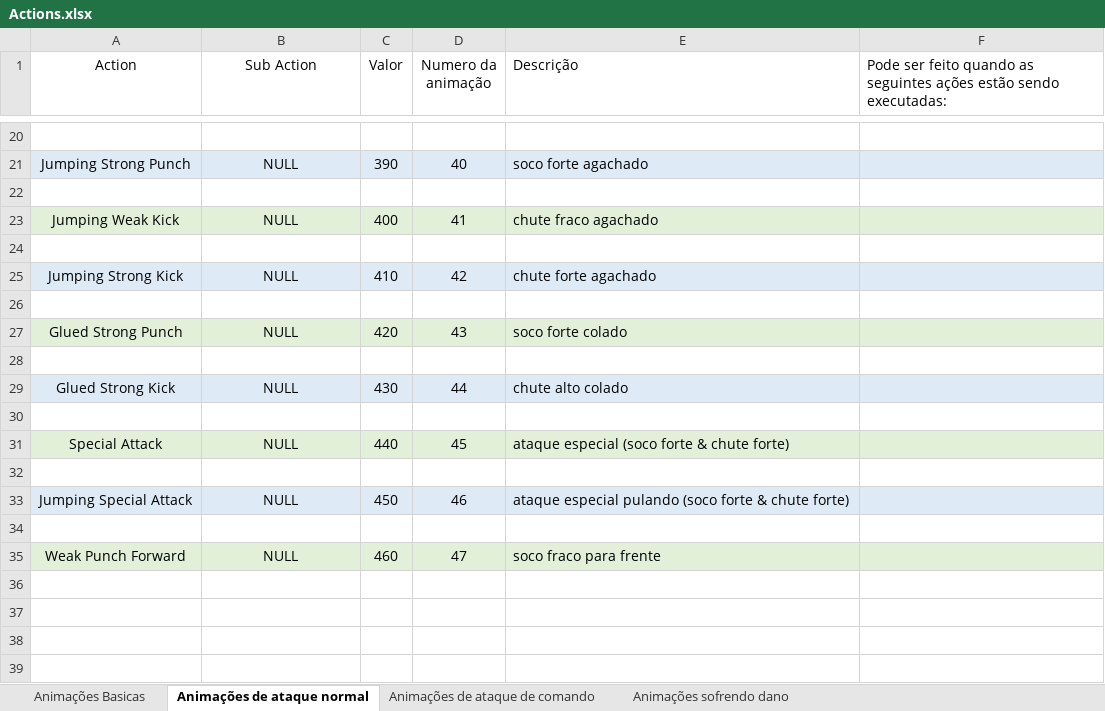
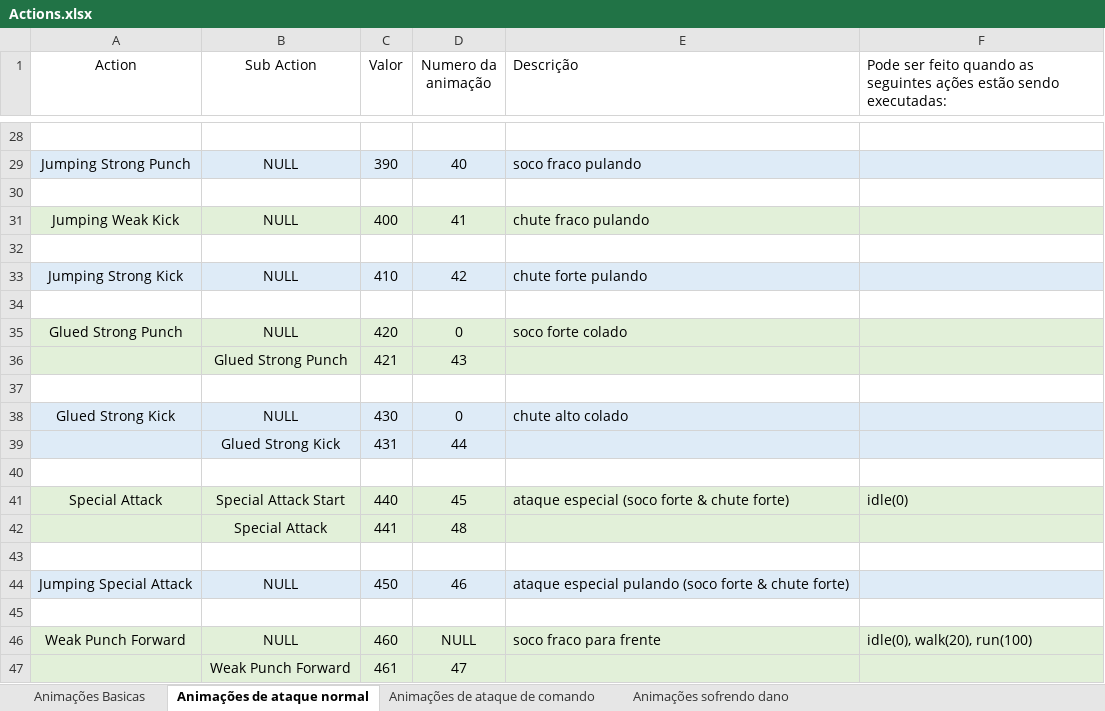
Before and after one commit to PauloFAragao/Jogo-de-Luta, an Excel workbook: Documentação/Actions.xlsx, sheet Animações de ataque normal, drawn as a sheet; only a part is shown, gaps mark what is left out; values as stored, in another font and other column widths than the file's, no borders; addresses are those after the commit; the diff covers the shown part only; the diff names each change by its address in the sheet, - before the commit and + after, or states it on an @@ line.

```diff
--- a/Documentação/Actions.xlsx (sheet Animações de ataque normal)
+++ b/Documentação/Actions.xlsx (sheet Animações de ataque normal)
-E29 (Descrição): soco forte agachado
+E29 (Descrição): soco fraco pulando
-E31 (Descrição): chute fraco agachado
+E31 (Descrição): chute fraco pulando
-E33 (Descrição): chute forte agachado
+E33 (Descrição): chute forte pulando
-D35 (Numero da animação): 43
+D35 (Numero da animação): 0
+row 36:  | Glued Strong Punch | 421 | 43
-D38 (Numero da animação): 44
+D38 (Numero da animação): 0
+row 39:  | Glued Strong Kick | 431 | 44
-B41 (Sub Action): NULL
+B41 (Sub Action): Special Attack Start
-F41: (empty)
+F41: idle(0)
+row 42:  | Special Attack | 441 | 48
-D46 (Numero da animação): 47
+D46 (Numero da animação): NULL
-F46: (empty)
+F46: idle(0), walk(20), run(100)
+row 47:  | Weak Punch Forward | 461 | 47
```
Also changed, not shown: 8 added rows and 22 edited cells elsewhere in this sheet, sheet Animações de ataque de comando, 42 other files.
